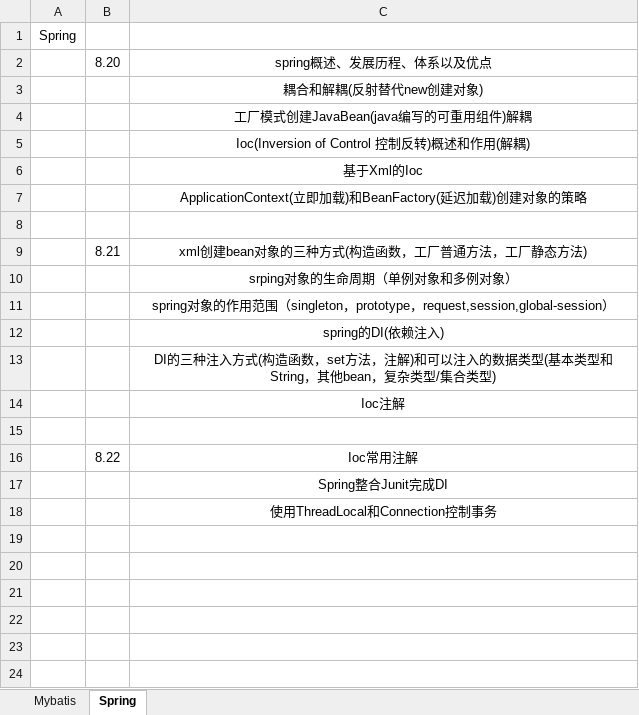
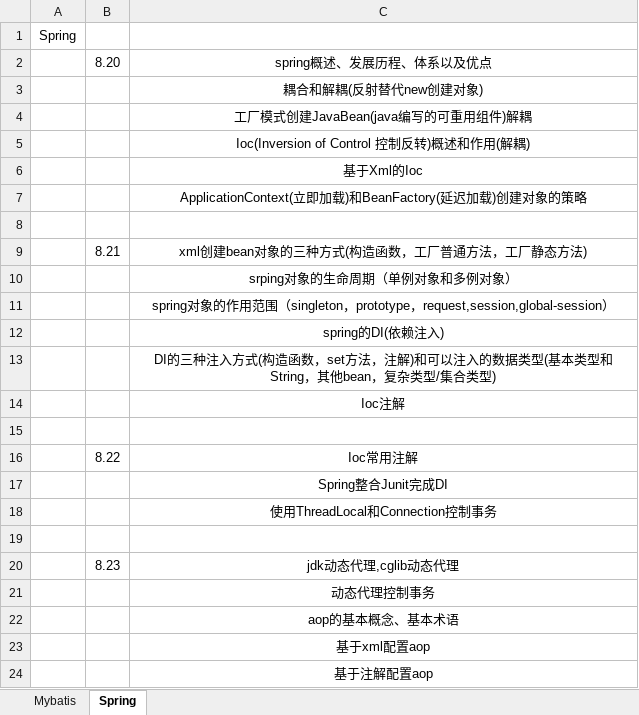
Before and after one commit to sunwenyang799/ssm2018, an Excel workbook: Learning.xlsx, sheet Spring, drawn as a sheet; values as stored, in another font and other column widths than the file's, no borders; the diff names each change by its address in the sheet, - before the commit and + after, or states it on an @@ line.

Commit message:
jdk、cglib动态代理控制事务，aop

```diff
--- a/Learning.xlsx (sheet Spring)
+++ b/Learning.xlsx (sheet Spring)
+row 19: (empty)
+row 20:  | 8.23 | jdk动态代理,cglib动态代理
+row 21:  |  | 动态代理控制事务
+row 22:  |  | aop的基本概念、基本术语
+row 23:  |  | 基于xml配置aop
+row 24:  |  | 基于注解配置aop
```
Also changed, not shown: 22 other files.
